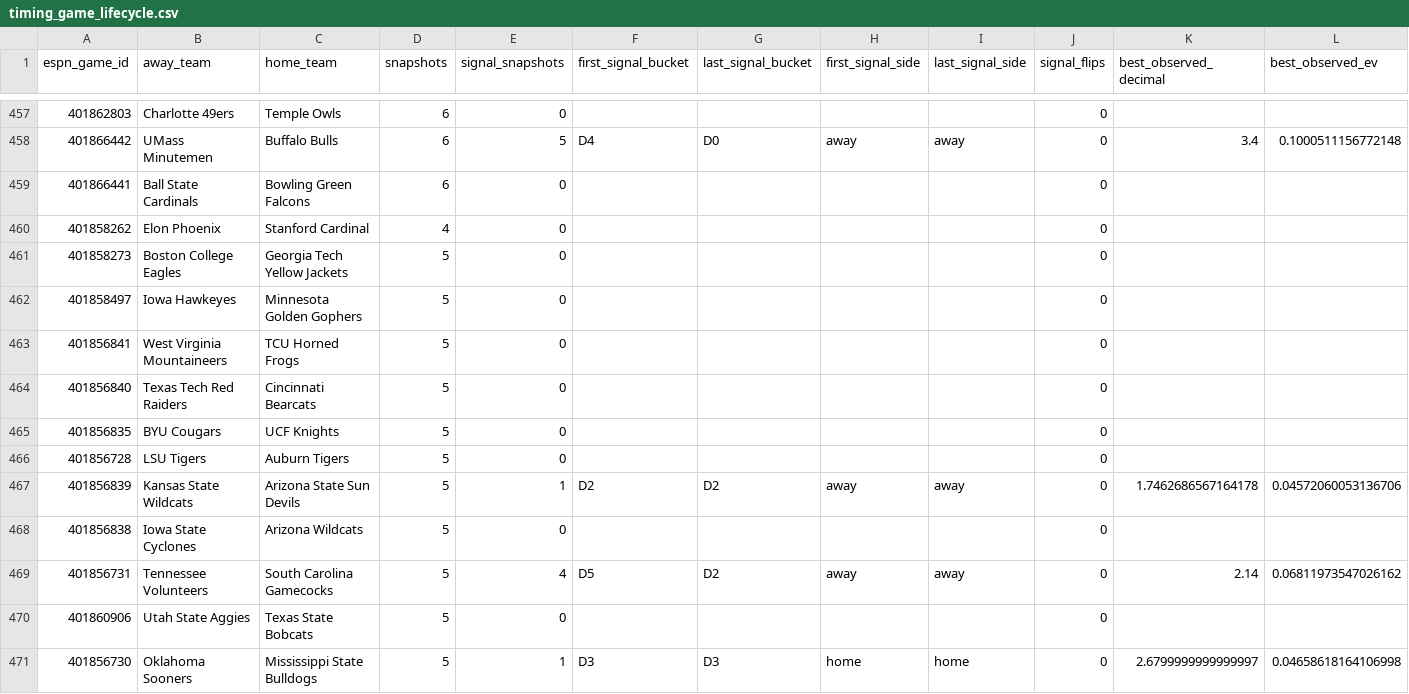
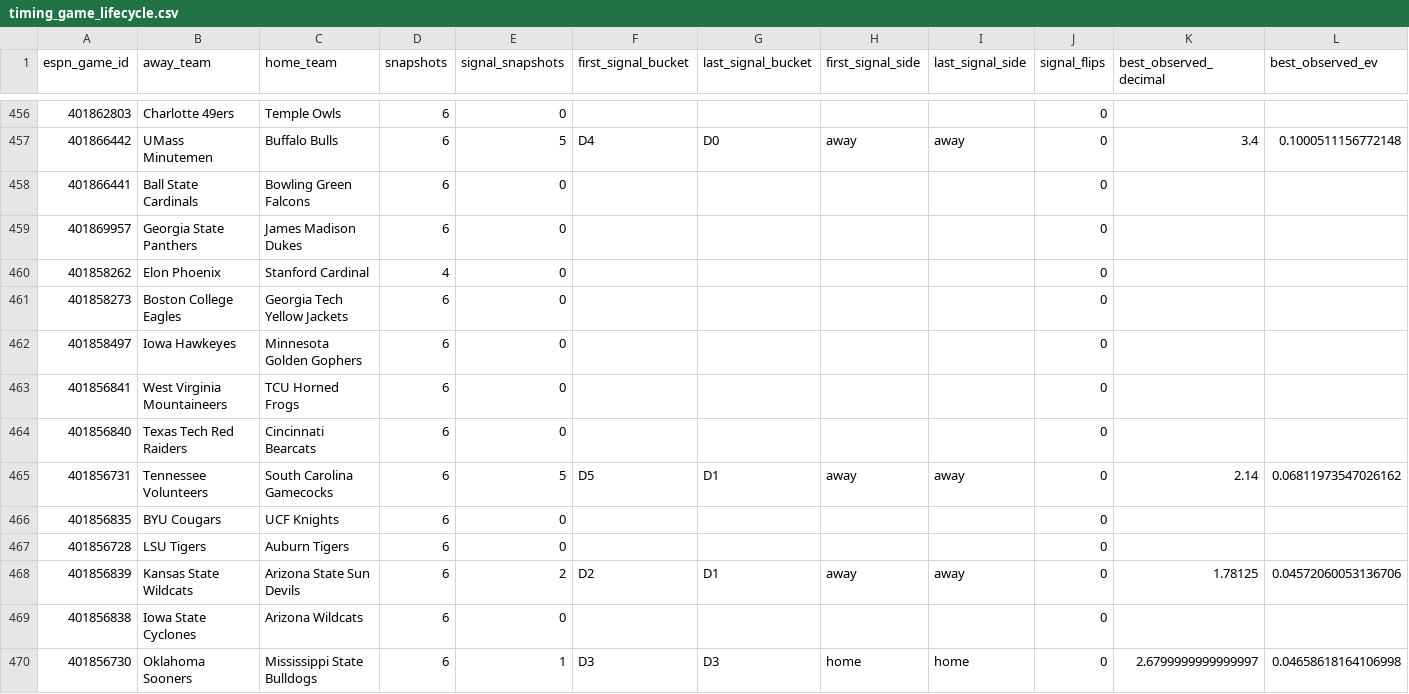
Before and after one commit to drhyphy/ncaa-football-daily-board, a CSV file: model/reports/timing_game_lifecycle.csv, drawn as a sheet; only a part is shown, gaps mark what is left out; the diff covers the shown part only.

```diff
--- a/model/reports/timing_game_lifecycle.csv
+++ b/model/reports/timing_game_lifecycle.csv
@@ -459,13 +458,13 @@ espn_game_id,away_team,home_team,snapshots,signal_snapshots,first_signal_bucket,
 401866441,Ball State Cardinals,Bowling Green Falcons,6,0,,,,,0,,
+401869957,Georgia State Panthers,James Madison Dukes,6,0,,,,,0,,
 401858262,Elon Phoenix,Stanford Cardinal,4,0,,,,,0,,
-401858273,Boston College Eagles,Georgia Tech Yellow Jackets,5,0,,,,,0,,
-401858497,Iowa Hawkeyes,Minnesota Golden Gophers,5,0,,,,,0,,
-401856841,West Virginia Mountaineers,TCU Horned Frogs,5,0,,,,,0,,
-401856840,Texas Tech Red Raiders,Cincinnati Bearcats,5,0,,,,,0,,
-401856835,BYU Cougars,UCF Knights,5,0,,,,,0,,
-401856728,LSU Tigers,Auburn Tigers,5,0,,,,,0,,
-401856839,Kansas State Wildcats,Arizona State Sun Devils,5,1,D2,D2,away,away,0,1.7462686567164178,0.04572060053136706
-401856838,Iowa State Cyclones,Arizona Wildcats,5,0,,,,,0,,
-401856731,Tennessee Volunteers,South Carolina Gamecocks,5,4,D5,D2,away,away,0,2.14,0.06811973547026162
-401860906,Utah State Aggies,Texas State Bobcats,5,0,,,,,0,,
-401856730,Oklahoma Sooners,Mississippi State Bulldogs,5,1,D3,D3,home,home,0,2.6799999999999997,0.04658618164106998
+401858273,Boston College Eagles,Georgia Tech Yellow Jackets,6,0,,,,,0,,
+401858497,Iowa Hawkeyes,Minnesota Golden Gophers,6,0,,,,,0,,
+401856841,West Virginia Mountaineers,TCU Horned Frogs,6,0,,,,,0,,
+401856840,Texas Tech Red Raiders,Cincinnati Bearcats,6,0,,,,,0,,
+401856731,Tennessee Volunteers,South Carolina Gamecocks,6,5,D5,D1,away,away,0,2.14,0.06811973547026162
+401856835,BYU Cougars,UCF Knights,6,0,,,,,0,,
+401856728,LSU Tigers,Auburn Tigers,6,0,,,,,0,,
+401856839,Kansas State Wildcats,Arizona State Sun Devils,6,2,D2,D1,away,away,0,1.78125,0.04572060053136706
+401856838,Iowa State Cyclones,Arizona Wildcats,6,0,,,,,0,,
+401856730,Oklahoma Sooners,Mississippi State Bulldogs,6,1,D3,D3,home,home,0,2.6799999999999997,0.04658618164106998
```
Also changed, not shown: 3 added rows, 2 removed rows, 39 moved rows and 42 edited cells elsewhere in this file, model/reports/timing_by_horizon.csv, model/reports/timing_pairwise_prices.csv, 7 other files.
